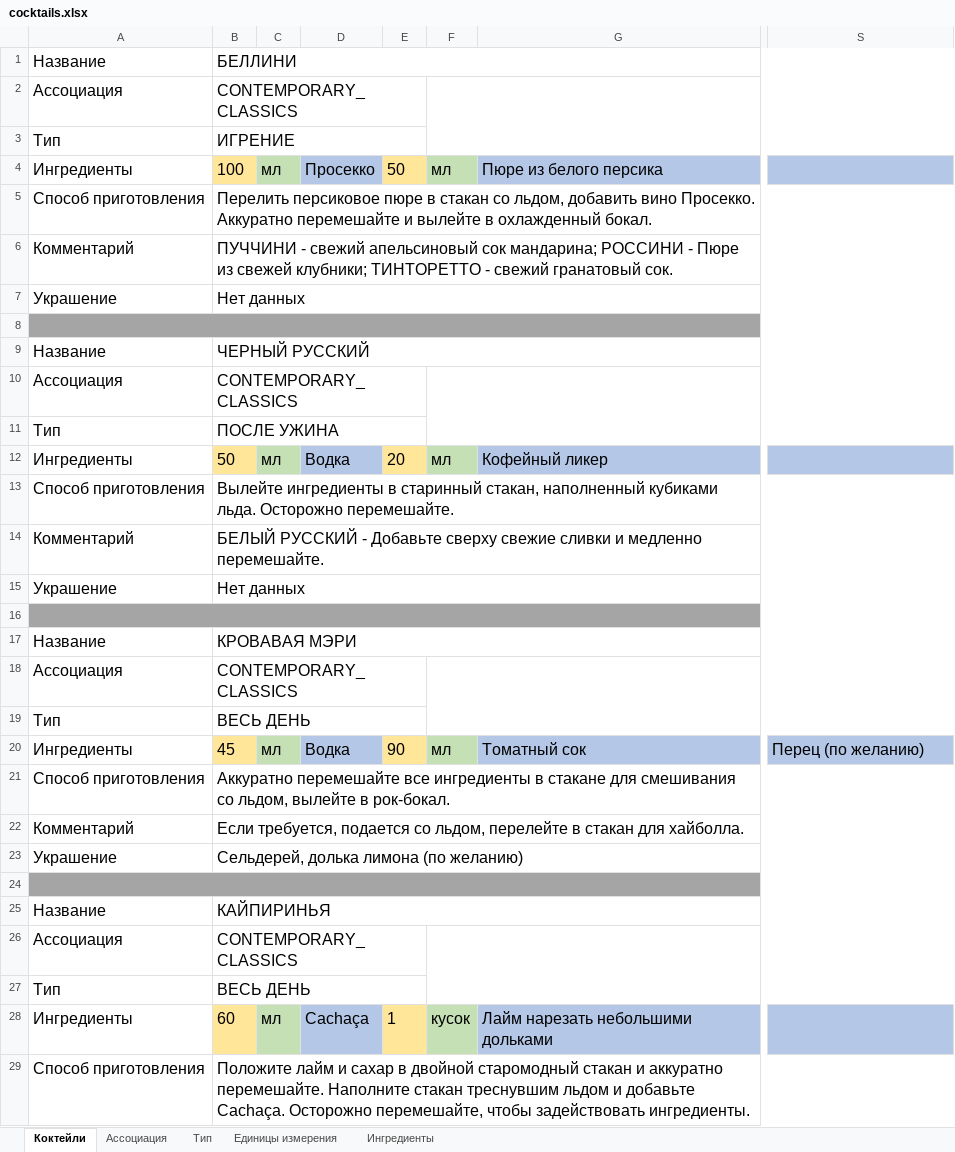
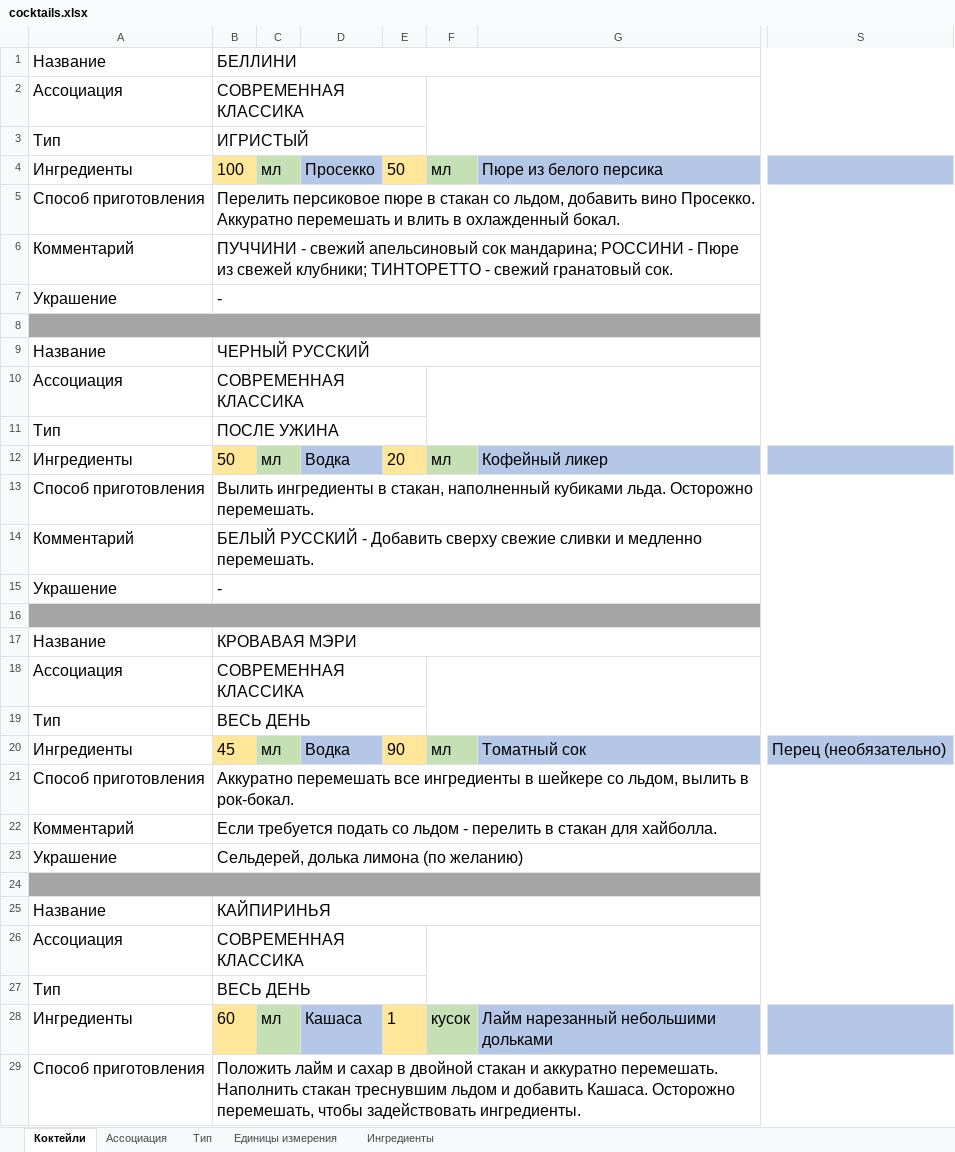
Before and after one commit to LeonidKuzmychenko/cocktails-making-training-excel-tool, an Excel workbook: src/main/resources/excel/ru/cocktails.xlsx, sheet Коктейли, drawn as a sheet; only a part is shown, gaps mark what is left out; values as stored, in another font and other column widths than the file's, no borders; the diff covers the shown part only; the diff names each change by its address in the sheet, - before the commit and + after, or states it on an @@ line.

```diff
--- a/src/main/resources/excel/ru/cocktails.xlsx (sheet Коктейли)
+++ b/src/main/resources/excel/ru/cocktails.xlsx (sheet Коктейли)
-B2: CONTEMPORARY_CLASSICS
+B2: СОВРЕМЕННАЯ КЛАССИКА
-B3: ИГРЕНИЕ
+B3: ИГРИСТЫЙ
-B5: …Просекко. Аккуратно перемешайте и вылейте в охлажденный…
+B5: …Просекко. Аккуратно перемешать и влить в охлажденный…
-B7: Нет данных
+B7: -
-B10: CONTEMPORARY_CLASSICS
+B10: СОВРЕМЕННАЯ КЛАССИКА
-B13: Вылейте ингредиенты в старинный стакан, наполненный кубиками льда. Осторожно перемешайте.
+B13: Вылить ингредиенты в стакан, наполненный кубиками льда. Осторожно перемешать.
-B14: …РУССКИЙ - Добавьте сверху свежие сливки и медленно перемешайте.
+B14: …РУССКИЙ - Добавить сверху свежие сливки и медленно перемешать.
-B15: Нет данных
+B15: -
-B18: CONTEMPORARY_CLASSICS
+B18: СОВРЕМЕННАЯ КЛАССИКА
-S20: Перец (по желанию)
+S20: Перец (необязательно)
-B21: Аккуратно перемешайте все ингредиенты в стакане для смешивания со льдом, вылейте в рок-бокал.
+B21: Аккуратно перемешать все ингредиенты в шейкере со льдом, вылить в рок-бокал.
-B22: Если требуется, подается со льдом, перелейте в стакан…
+B22: Если требуется подать со льдом - перелить в стакан…
-B26: CONTEMPORARY_CLASSICS
+B26: СОВРЕМЕННАЯ КЛАССИКА
-D28: Cachaça
+D28: Кашаса
-G28: Лайм нарезать небольшими дольками
+G28: Лайм нарезанный небольшими дольками
-B29: Положите лайм и сахар в двойной старомодный стакан и аккуратно перемешайте. Наполните стакан треснувшим льдом и добавьте Cachaça. Осторожно перемешайте, чтобы задействовать…
+B29: Положить лайм и сахар в двойной стакан и аккуратно перемешать. Наполнить стакан треснувшим льдом и добавить Кашаса. Осторожно перемешать, чтобы задействовать…
```
Also changed, not shown: 2 added rows, 2 removed rows and 263 edited cells elsewhere in this sheet, sheet Ингредиенты, sheet Ассоциация, sheet Тип, sheet Единицы измерения, src/main/resources/excel/en/cocktails.xlsx.
